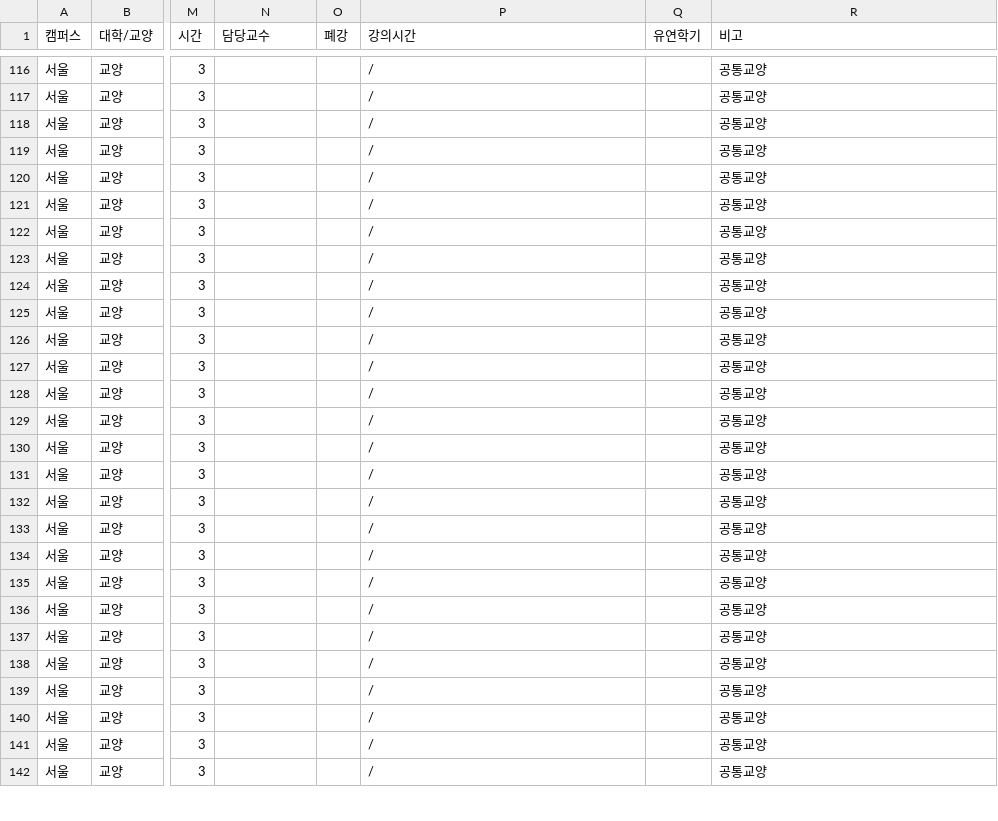
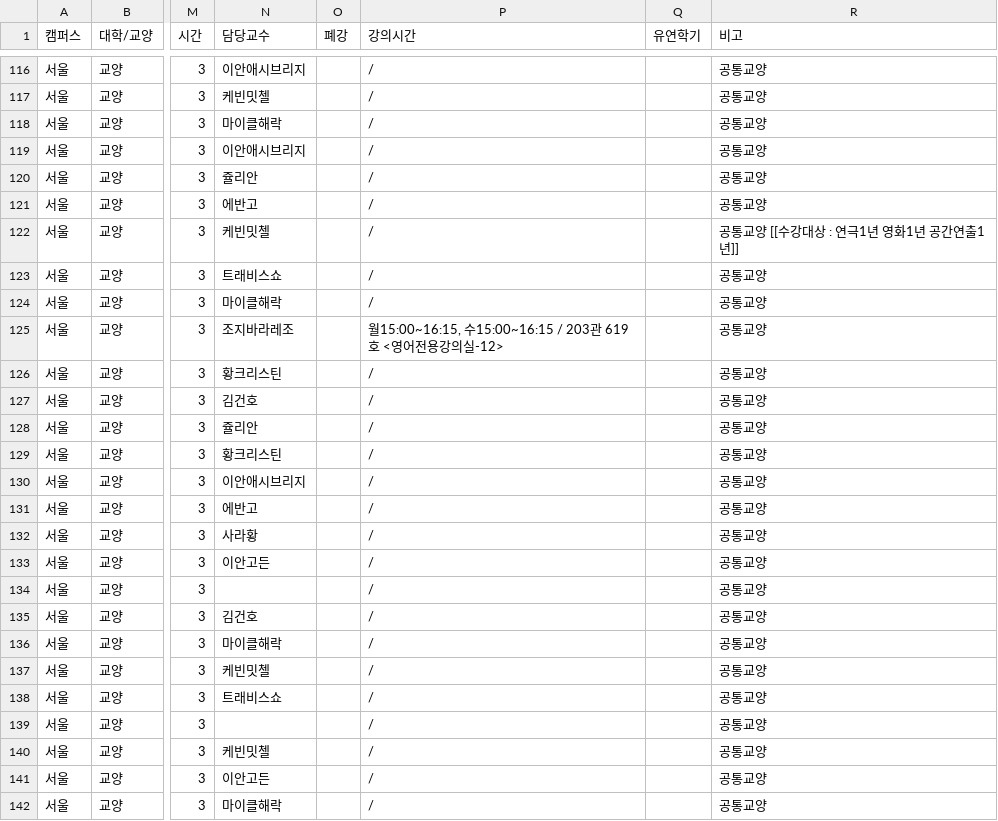
Before and after one commit to puang-network/cau-pre-timetable, a CSV file: frontend/public/courses/courses.csv, drawn as a sheet; only a part is shown, gaps mark what is left out; the diff covers the shown part only; the diff names each change by its address in the sheet, - before the commit and + after, or states it on an @@ line.

```diff
--- a/frontend/public/courses/courses.csv
+++ b/frontend/public/courses/courses.csv
-N116 (담당교수): (empty)
+N116 (담당교수): 이안애시브리지
-N117 (담당교수): (empty)
+N117 (담당교수): 케빈밋첼
-N118 (담당교수): (empty)
+N118 (담당교수): 마이클해락
-N119 (담당교수): (empty)
+N119 (담당교수): 이안애시브리지
-N120 (담당교수): (empty)
+N120 (담당교수): 쥴리안
-N121 (담당교수): (empty)
+N121 (담당교수): 에반고
-N122 (담당교수): (empty)
+N122 (담당교수): 케빈밋첼
-R122 (비고): 공통교양
+R122 (비고): 공통교양 [[수강대상 : 연극1년 영화1년 공간연출1년]]
-N123 (담당교수): (empty)
+N123 (담당교수): 트래비스쇼
-N124 (담당교수): (empty)
+N124 (담당교수): 마이클해락
-N125 (담당교수): (empty)
+N125 (담당교수): 조지바라레조
-P125 (강의시간): /
+P125 (강의시간): 월15:00~16:15, 수15:00~16:15 / 203관 619호 <영어전용강의실-12>
-N126 (담당교수): (empty)
+N126 (담당교수): 황크리스틴
-N127 (담당교수): (empty)
+N127 (담당교수): 김건호
-N128 (담당교수): (empty)
+N128 (담당교수): 쥴리안
-N129 (담당교수): (empty)
+N129 (담당교수): 황크리스틴
-N130 (담당교수): (empty)
+N130 (담당교수): 이안애시브리지
-N131 (담당교수): (empty)
+N131 (담당교수): 에반고
-N132 (담당교수): (empty)
+N132 (담당교수): 사라황
-N133 (담당교수): (empty)
+N133 (담당교수): 이안고든
-N135 (담당교수): (empty)
+N135 (담당교수): 김건호
-N136 (담당교수): (empty)
+N136 (담당교수): 마이클해락
-N137 (담당교수): (empty)
+N137 (담당교수): 케빈밋첼
-N138 (담당교수): (empty)
+N138 (담당교수): 트래비스쇼
-N140 (담당교수): (empty)
+N140 (담당교수): 케빈밋첼
-N141 (담당교수): (empty)
+N141 (담당교수): 이안고든
-N142 (담당교수): (empty)
+N142 (담당교수): 마이클해락
```
Also changed, not shown: 1 added row and 77 edited cells elsewhere in this file, public/courses/courses.csv, 4 other files.
